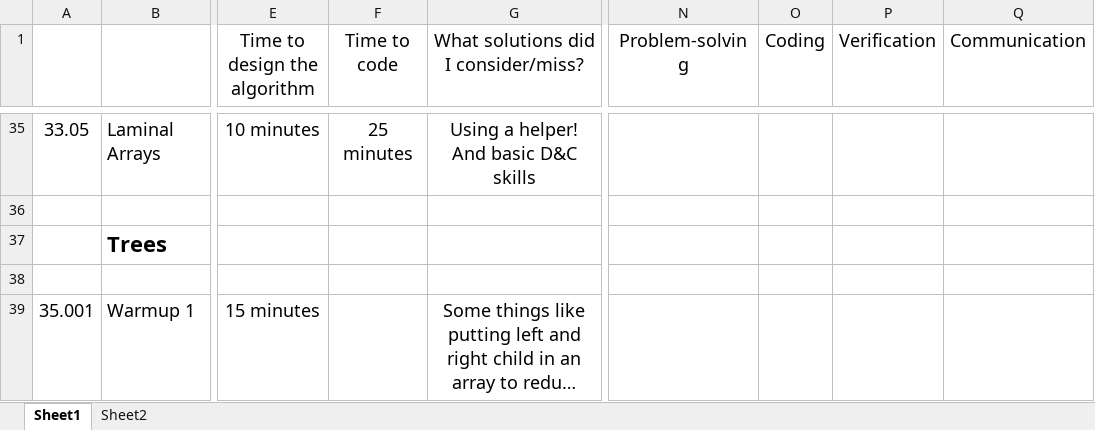
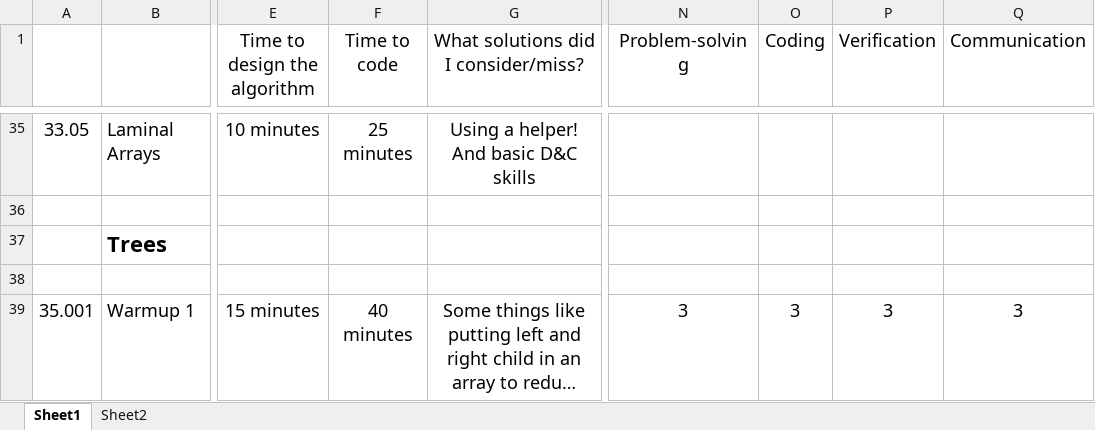
Before and after one commit to bharatagarwal/bctci, an Excel workbook: Problem List.xlsx, sheet Sheet1, drawn as a sheet; only a part is shown, gaps mark what is left out; long unchanged cells end in …; values as stored, in another font and other column widths than the file's, no borders; the diff covers the shown part only; the diff names each change by its address in the sheet, - before the commit and + after, or states it on an @@ line.

Commit message:
Wrapping up tree warmup problems

```diff
--- a/Problem List.xlsx (sheet Sheet1)
+++ b/Problem List.xlsx (sheet Sheet1)
-F39 (Time to code): (empty)
+F39 (Time to code): 40 minutes
-N39 (Problem-solving): (empty)
+N39 (Problem-solving): 3
-O39 (Coding): (empty)
+O39 (Coding): 3
-P39 (Verification): (empty)
+P39 (Verification): 3
-Q39 (Communication): (empty)
+Q39 (Communication): 3
```
Also changed, not shown: 15 edited cells elsewhere in this sheet, 2 other files.
